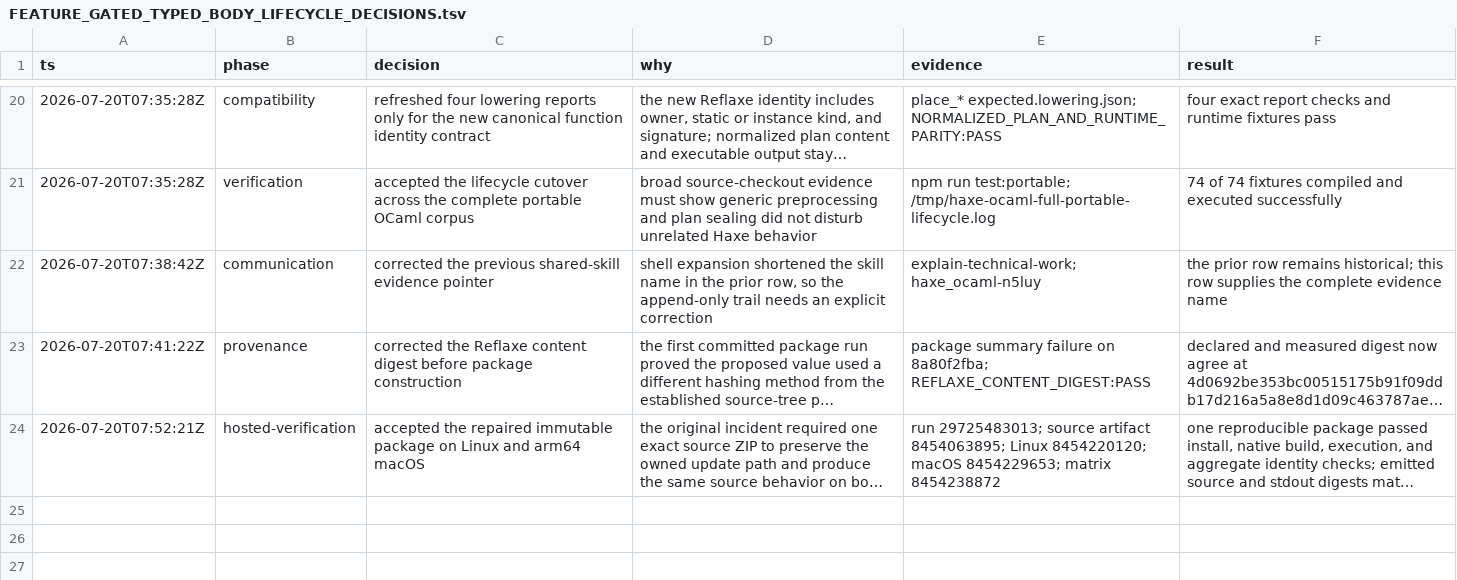
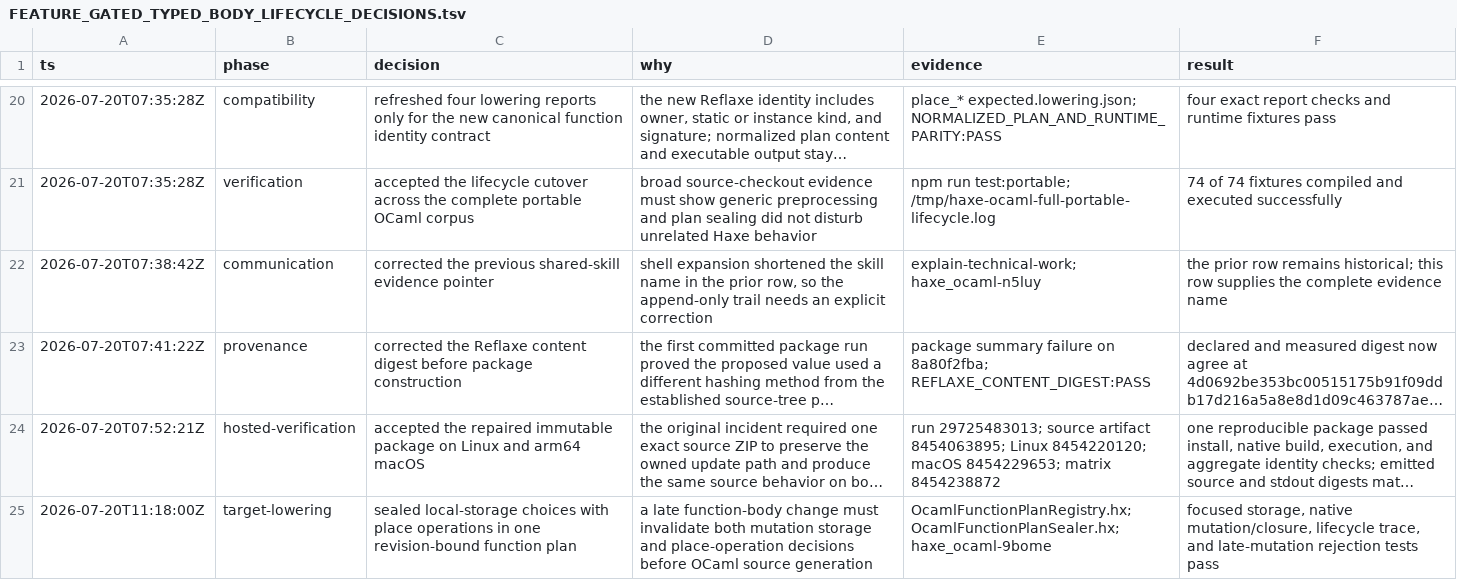
Before and after one commit to fullofcaffeine/hxhx, a TSV file: docs/00-project/FEATURE_GATED_TYPED_BODY_LIFECYCLE_DECISIONS.tsv, drawn as a sheet; only a part is shown, gaps mark what is left out; long unchanged cells end in …; the diff names each change by its address in the sheet, - before the commit and + after, or states it on an @@ line.

Commit message:
refactor(ocaml): seal function storage plans
Before this change, the OCaml syntax builder walked each function body again to decide which Haxe locals needed shared mutable ref cells. If the body changed after the earlier field/array update planning step, those two sets of decisions could describe different versions of the function.

The final Reflaxe preprocessing step now computes local-storage and place-operation choices from the same exact body and stores them together in one revision-bound function plan. OCaml generation only consumes that sealed plan. A later body change is rejected before source output instead of triggering another scan. Nested functions keep ordinary immutable bindings for their own straight-line locals while writes to captured outer locals still use shared storage.

Focused planner, M2/M3 native, lifecycle, late-mutation, snapshot, package, architecture, and official formatter checks pass. Generated snapshot output is unchanged, and OcamlBuilder is 223 lines smaller than the recorded baseline.

This does not finish the representation bead. OCaml carrier types, null and boxing policy, weak-polymorphism and Obj.t cleanup, explicit boundary conversions, unsafe-operation reporting, and canonical cross-host local identities remain deferred.

```diff
--- a/docs/00-project/FEATURE_GATED_TYPED_BODY_LIFECYCLE_DECISIONS.tsv
+++ b/docs/00-project/FEATURE_GATED_TYPED_BODY_LIFECYCLE_DECISIONS.tsv
+row 25: 2026-07-20T11:18:00Z | target-lowering | sealed local-storage choices with place operations in one revision-bound function plan | a late function-body change must invalidate both mutation storage and place-operation decisions before OCaml source generation | OcamlFunctionPlanRegistry.hx; OcamlFunctionPlanSealer.hx; haxe_ocaml-9bome | focused storage, native mutation/closure, lifecycle trace, and late-mutation rejection tests pass
```
Also changed, not shown: 17 other files.
